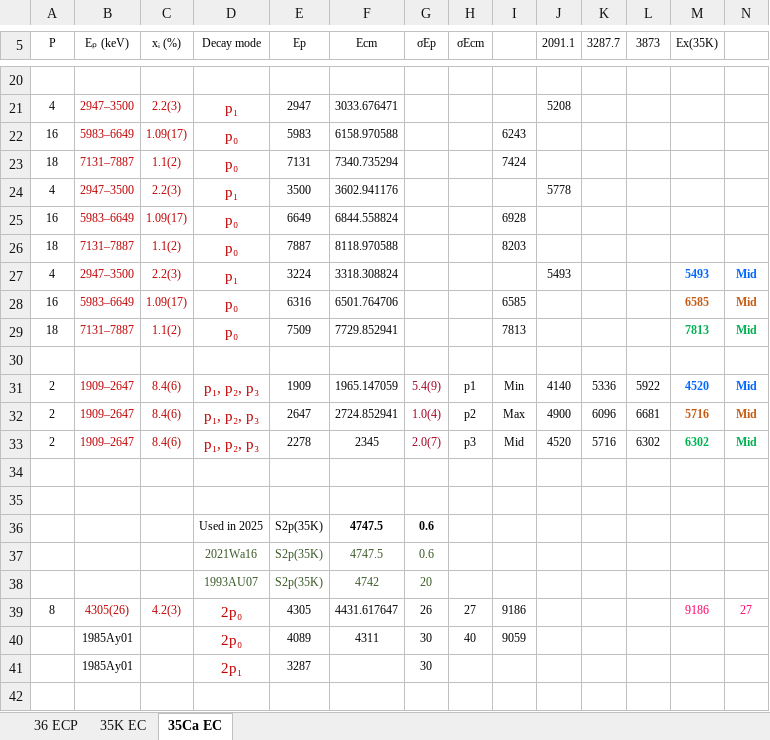
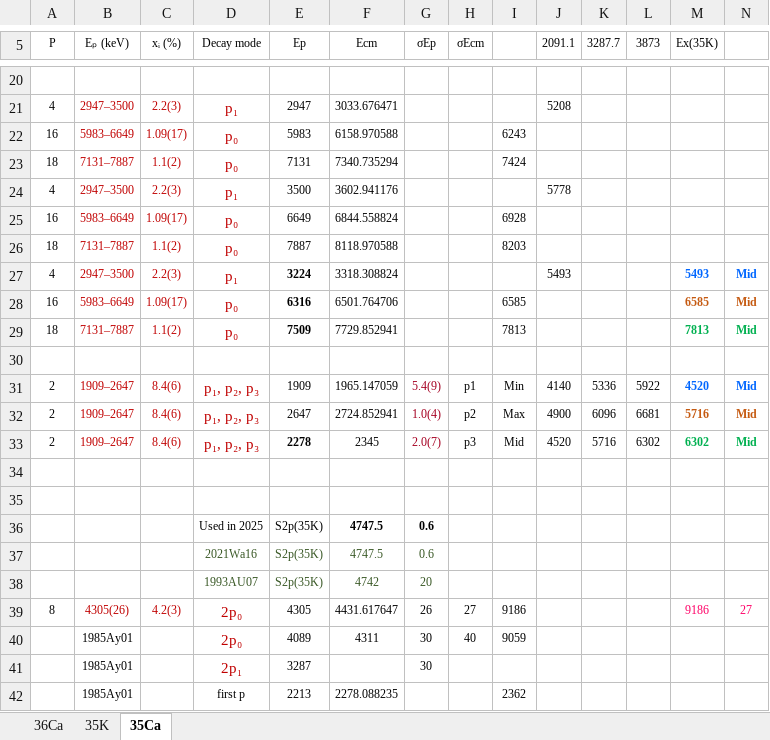
Before and after one commit to sunlijie-msu/ENSDF, an Excel workbook: 35K EC, 36Ca ECP.xlsx, sheet 35Ca, drawn as a sheet; only a part is shown, gaps mark what is left out; values as stored, in another font and other column widths than the file's, no borders; rows hold the shown columns only; the diff names each change by its address in the sheet, - before the commit and + after, or states it on an @@ line.

```diff
--- a/35K EC, 36Ca ECP.xlsx (sheet 35Ca)
+++ b/35K EC, 36Ca ECP.xlsx (sheet 35Ca)
-sheet tab: 36 ECP
+sheet tab: 36Ca
-sheet tab: 35K EC
+sheet tab: 35K
-sheet tab: 35Ca EC
+sheet tab: 35Ca
-E27:E29 bold: off
+E27:E29 bold: on
-E33 bold: off
+E33 bold: on
+row 42:  | 1985Ay01 |  | first p | 2213 | 2278.088235 |  |  | 2362
```
Also changed, not shown: 19 other files.
